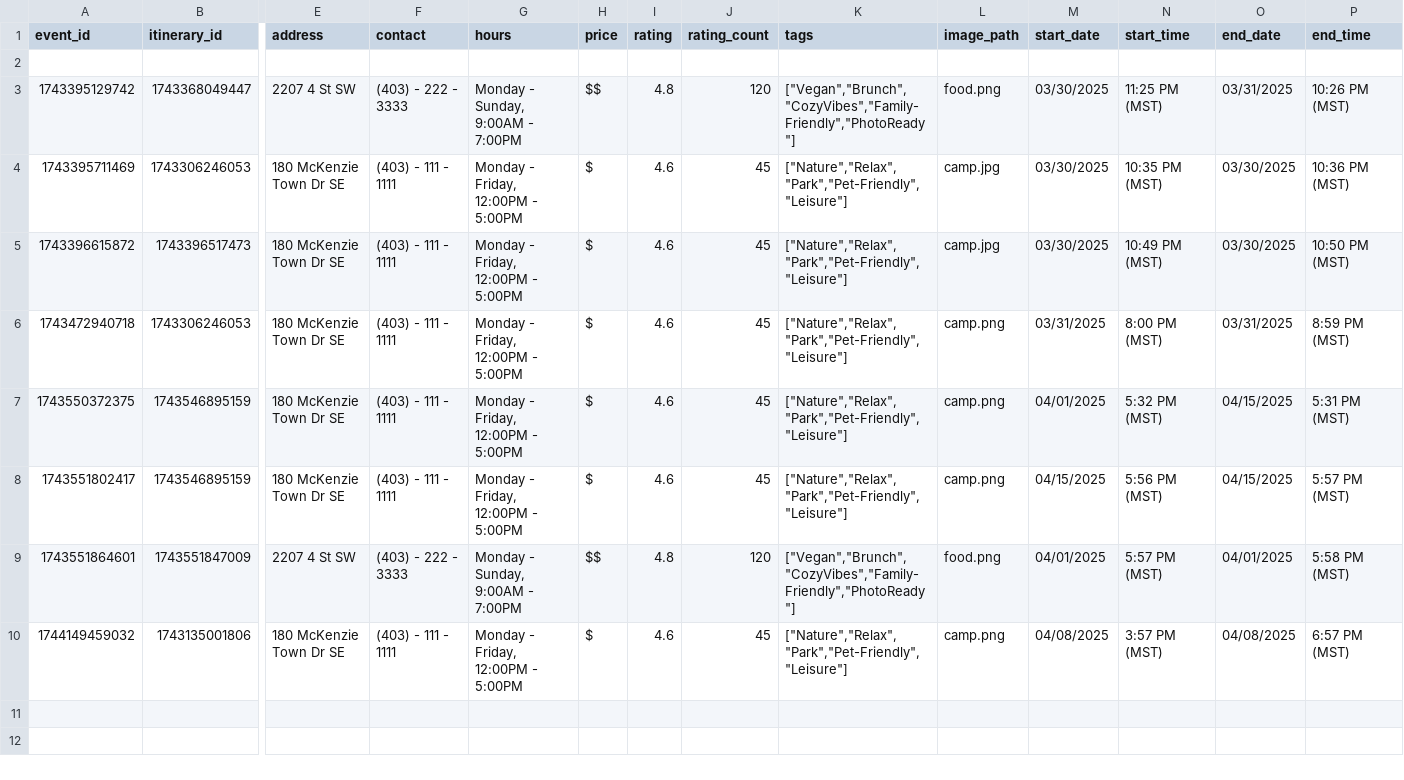
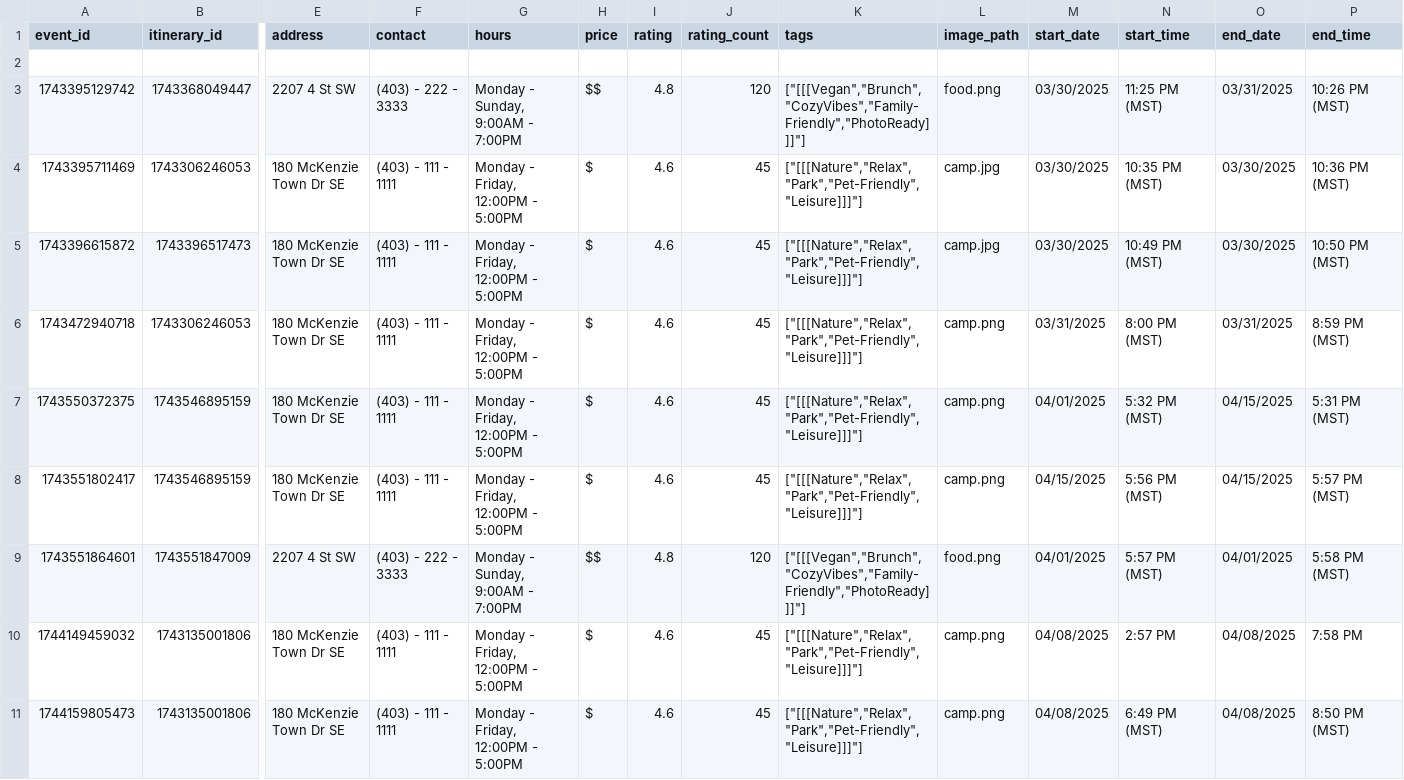
Before and after one commit to fion-lei/roamio, a CSV file: backend/data/events.csv, drawn as a sheet; only a part is shown, gaps mark what is left out; rows hold the shown columns only; the diff names each change by its address in the sheet, - before the commit and + after, or states it on an @@ line.

Commit message:
Added trip title char limit, fixed detailed itinerary, added route for event details

```diff
--- a/backend/data/events.csv
+++ b/backend/data/events.csv
-K3 (tags): ["Vegan","Brunch","CozyVibes","Family-Friendly","PhotoReady"]
+K3 (tags): ["[[[Vegan","Brunch","CozyVibes","Family-Friendly","PhotoReady]]]"]
-K4:K8 (tags): ["Nature","Relax","Park","Pet-Friendly","Leisure"]
+K4:K8 (tags): ["[[[Nature","Relax","Park","Pet-Friendly","Leisure]]]"]
-K9 (tags): ["Vegan","Brunch","CozyVibes","Family-Friendly","PhotoReady"]
+K9 (tags): ["[[[Vegan","Brunch","CozyVibes","Family-Friendly","PhotoReady]]]"]
-K10 (tags): ["Nature","Relax","Park","Pet-Friendly","Leisure"]
+K10 (tags): ["[[[Nature","Relax","Park","Pet-Friendly","Leisure]]]"]
-N10 (start_time): 3:57 PM (MST)
+N10 (start_time): 2:57 PM
-P10 (end_time): 6:57 PM (MST)
+P10 (end_time): 7:58 PM
+row 11: 1744159805473 | 1743135001806 | 180 McKenzie Town Dr SE | (403) - 111 - 1111 | Monday - Friday, 12:00PM - 5:00PM | $ | 4.6 | 45 | ["[[[Nature","Relax","Park","Pet-Friendly","Leisure]]]"] | camp.png | 04/08/2025 | 6:49 PM (MST) | 04/08/2025 | 8:50 PM (MST)
```
Also changed, not shown: backend/data/itineraries.csv, 7 other files.
